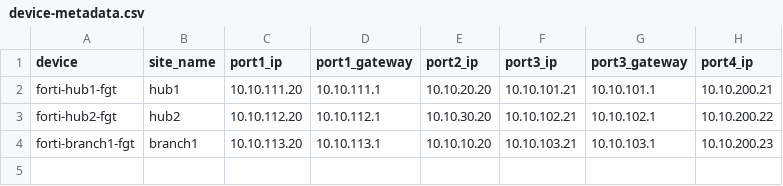
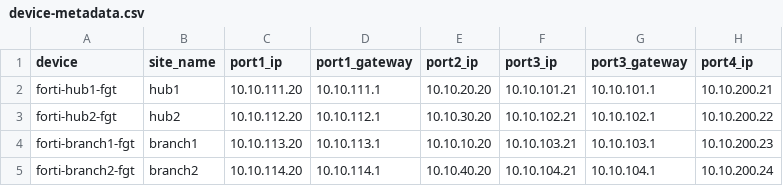
Before and after one commit to anwer-jahangeer/fortinet-aws-terraform, a CSV file: fortimanager/device-metadata.csv, drawn as a sheet; the diff names each change by its address in the sheet, - before the commit and + after, or states it on an @@ line.

```diff
--- a/fortimanager/device-metadata.csv
+++ b/fortimanager/device-metadata.csv
+row 5: forti-branch2-fgt | branch2 | 10.10.114.20 | 10.10.114.1 | 10.10.40.20 | 10.10.104.21 | 10.10.104.1 | 10.10.200.24
```
Also changed, not shown: 17 other files.
